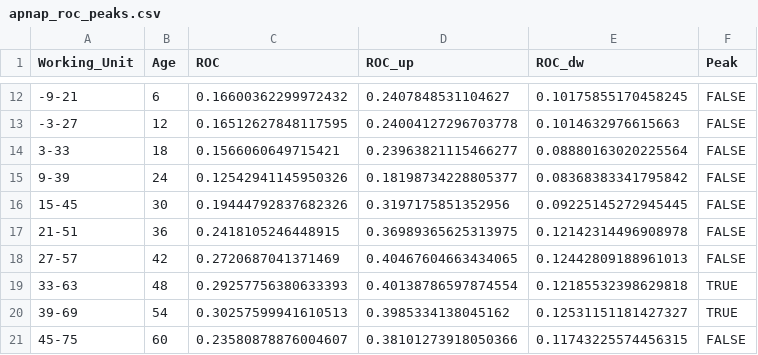
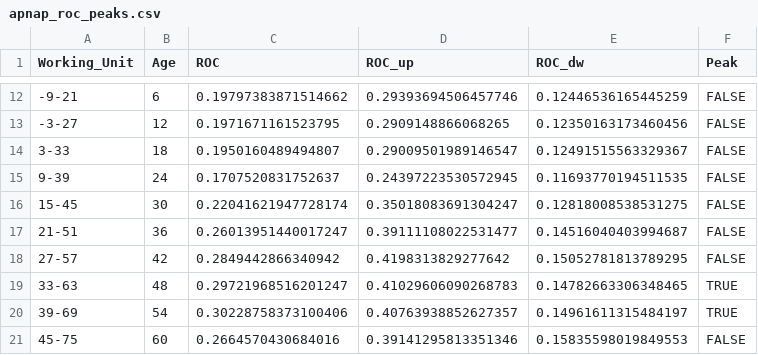
Before and after one commit to krzypl/ms_lake_response_to_ece, a CSV file: data/apnap_roc_peaks.csv, drawn as a sheet; only a part is shown, gaps mark what is left out; the diff covers the shown part only.

```diff
--- a/data/apnap_roc_peaks.csv
+++ b/data/apnap_roc_peaks.csv
@@ -12,10 +12,10 @@ Working_Unit,Age,ROC,ROC_up,ROC_dw,Peak
--9-21,6,0.16600362299972432,0.2407848531104627,0.10175855170458245,FALSE
--3-27,12,0.16512627848117595,0.24004127296703778,0.1014632976615663,FALSE
-3-33,18,0.1566060649715421,0.23963821115466277,0.08880163020225564,FALSE
-9-39,24,0.12542941145950326,0.18198734228805377,0.08368383341795842,FALSE
-15-45,30,0.19444792837682326,0.3197175851352956,0.09225145272945445,FALSE
-21-51,36,0.2418105246448915,0.36989365625313975,0.12142314496908978,FALSE
-27-57,42,0.2720687041371469,0.40467604663434065,0.12442809188961013,FALSE
-33-63,48,0.29257756380633393,0.40138786597874554,0.12185532398629818,TRUE
-39-69,54,0.30257599941610513,0.3985334138045162,0.12531151181427327,TRUE
-45-75,60,0.23580878876004607,0.38101273918050366,0.11743225574456315,FALSE
+-9-21,6,0.19797383871514662,0.29393694506457746,0.12446536165445259,FALSE
+-3-27,12,0.1971671161523795,0.2909148866068265,0.12350163173460456,FALSE
+3-33,18,0.1950160489494807,0.29009501989146547,0.12491515563329367,FALSE
+9-39,24,0.1707520831752637,0.24397223530572945,0.11693770194511535,FALSE
+15-45,30,0.22041621947728174,0.35018083691304247,0.12818008538531275,FALSE
+21-51,36,0.26013951440017247,0.39111108022531477,0.14516040403994687,FALSE
+27-57,42,0.2849442866340942,0.4198313829277642,0.15052781813789295,FALSE
+33-63,48,0.29721968516201247,0.41029606090268783,0.14782663306348465,TRUE
+39-69,54,0.30228758373100406,0.40763938852627357,0.14961611315484197,TRUE
+45-75,60,0.2664570430684016,0.39141295813351346,0.15835598019849553,FALSE
```
Also changed, not shown: 114 edited cells elsewhere in this file, data/apnap_prc_scores.csv, 10 other files.
